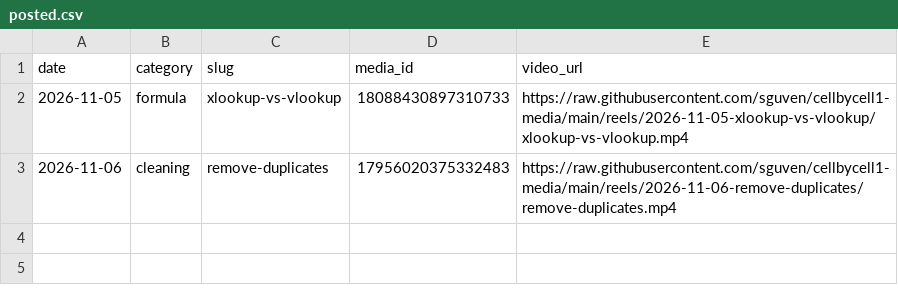
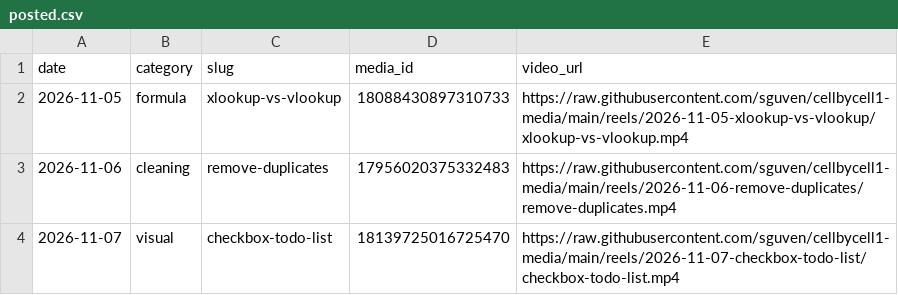
Before and after one commit to sguven/cellbycell1-media, a CSV file: content/posted.csv, drawn as a sheet.

```diff
--- a/content/posted.csv
+++ b/content/posted.csv
@@ -3 +3,2 @@ date,category,slug,media_id,video_url
 2026-11-06,cleaning,remove-duplicates,17956020375332483,https://raw.githubusercontent.com/sguven/cellbycell1-media/main/reels/2026-11-06-remove-duplicates/remove-duplicates.mp4
+2026-11-07,visual,checkbox-todo-list,18139725016725470,https://raw.githubusercontent.com/sguven/cellbycell1-media/main/reels/2026-11-07-checkbox-todo-list/checkbox-todo-list.mp4
```
